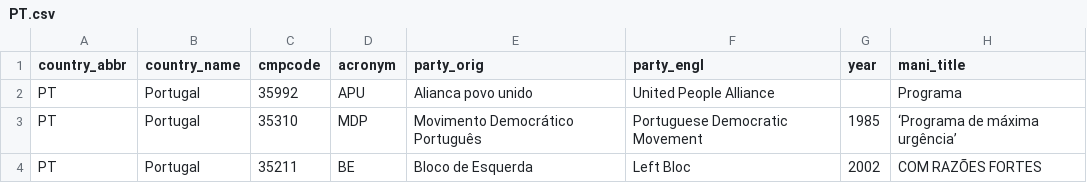
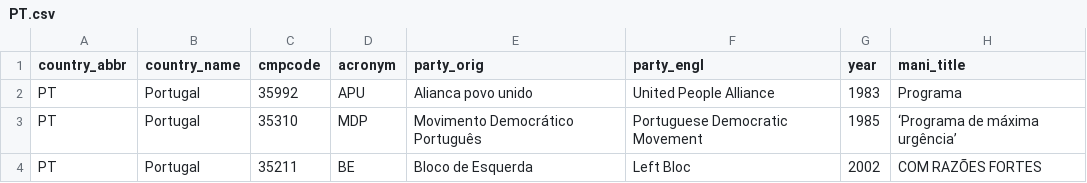
Before and after one commit to julianbernauer/polidoc, a CSV file: nations/portual/PT.csv, drawn as a sheet; only a part is shown.

Commit message:
Update PT.csv

```diff
--- a/nations/portual/PT.csv
+++ b/nations/portual/PT.csv
@@ -1,3 +1,3 @@
 country_abbr,country_name,cmpcode,acronym,party_orig,party_engl,year,mani_title
-PT,Portugal,35992,APU,Alianca povo unido,United People Alliance,,Programa
+PT,Portugal,35992,APU,Alianca povo unido,United People Alliance,1983,Programa
 PT,Portugal,35310,MDP,Movimento Democrático Português,Portuguese Democratic Movement,1985,‘Programa de máxima urgência’
```
